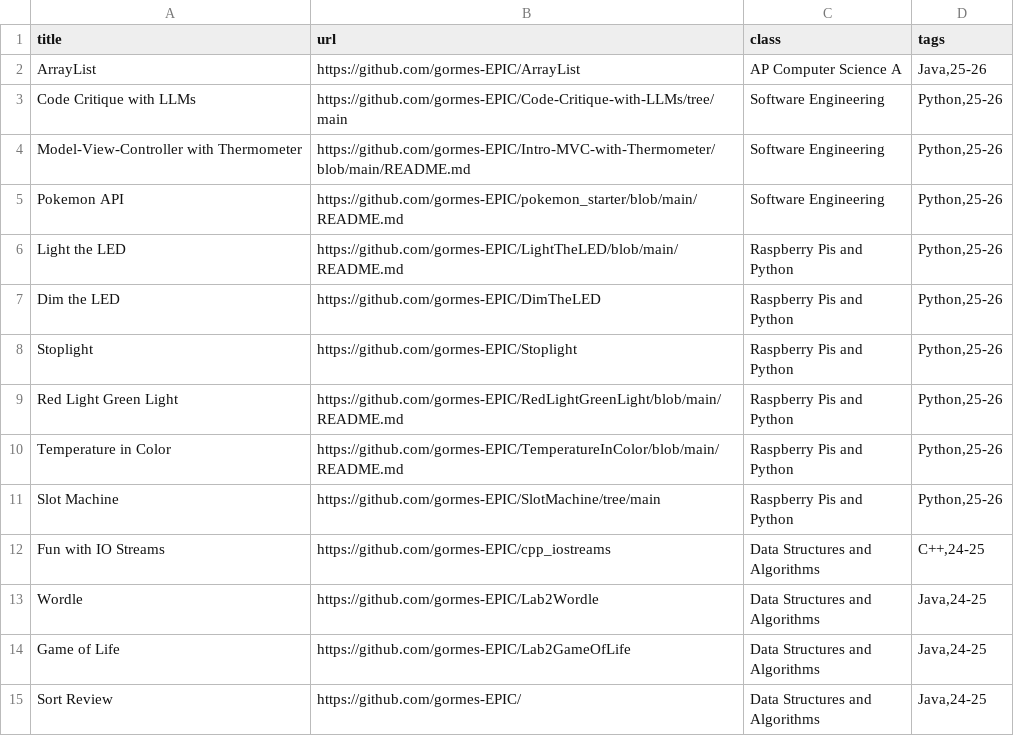
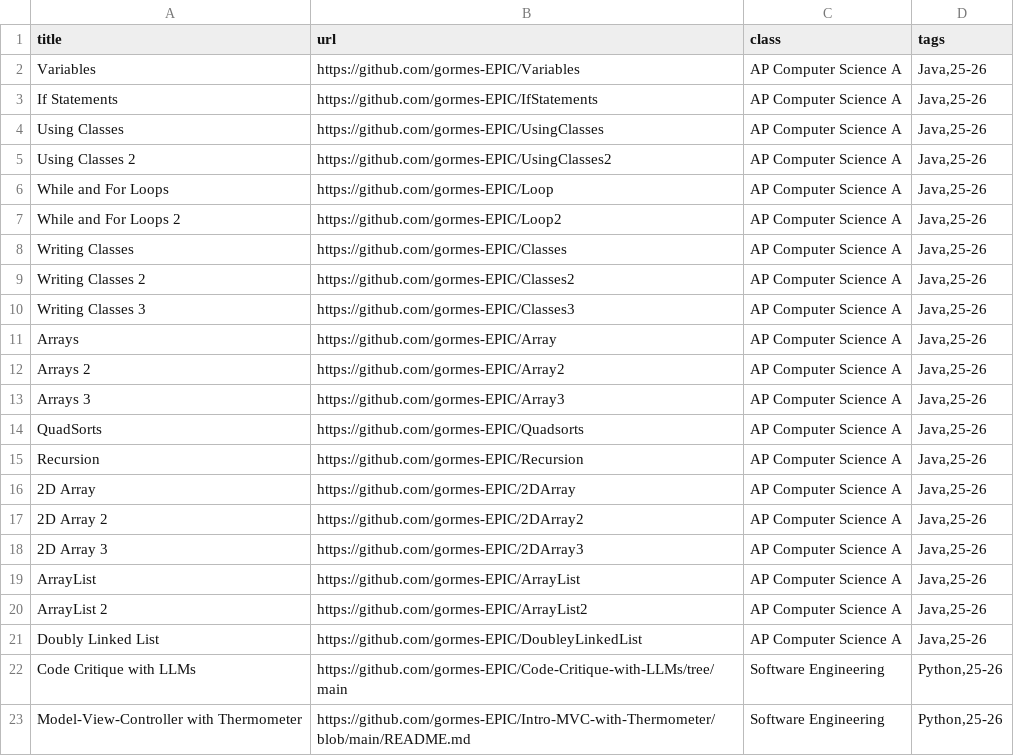
Before and after one commit to gormes-EPIC/gormes-EPIC.github.io, a CSV file: assignments.csv, drawn as a sheet; only a part is shown; the shorter side is filled out with more unchanged rows.

Commit message:
Adding AP assignments

```diff
--- a/assignments.csv
+++ b/assignments.csv
@@ -1,3 +1,22 @@
 title,url,class,tags
+Variables,https://github.com/gormes-EPIC/Variables,AP Computer Science A,"Java,25-26"
+If Statements,https://github.com/gormes-EPIC/IfStatements,AP Computer Science A,"Java,25-26"
+Using Classes,https://github.com/gormes-EPIC/UsingClasses,AP Computer Science A,"Java,25-26"
+Using Classes 2, https://github.com/gormes-EPIC/UsingClasses2,AP Computer Science A,"Java,25-26"
+While and For Loops,https://github.com/gormes-EPIC/Loop,AP Computer Science A,"Java,25-26"
+While and For Loops 2,https://github.com/gormes-EPIC/Loop2,AP Computer Science A,"Java,25-26"
+Writing Classes,https://github.com/gormes-EPIC/Classes,AP Computer Science A,"Java,25-26"
+Writing Classes 2,https://github.com/gormes-EPIC/Classes2,AP Computer Science A,"Java,25-26"
+Writing Classes 3,https://github.com/gormes-EPIC/Classes3,AP Computer Science A,"Java,25-26"
+Arrays,https://github.com/gormes-EPIC/Array,AP Computer Science A,"Java,25-26"
+Arrays 2,https://github.com/gormes-EPIC/Array2,AP Computer Science A,"Java,25-26"
+Arrays 3,https://github.com/gormes-EPIC/Array3,AP Computer Science A,"Java,25-26"
+QuadSorts,https://github.com/gormes-EPIC/Quadsorts,AP Computer Science A,"Java,25-26"
+Recursion,https://github.com/gormes-EPIC/Recursion,AP Computer Science A,"Java,25-26"
+2D Array,https://github.com/gormes-EPIC/2DArray,AP Computer Science A,"Java,25-26"
+2D Array 2,https://github.com/gormes-EPIC/2DArray2,AP Computer Science A,"Java,25-26"
+2D Array 3,https://github.com/gormes-EPIC/2DArray3,AP Computer Science A,"Java,25-26"
 ArrayList,https://github.com/gormes-EPIC/ArrayList,AP Computer Science A,"Java,25-26"
+ArrayList 2,https://github.com/gormes-EPIC/ArrayList2,AP Computer Science A,"Java,25-26"
+Doubly Linked List,https://github.com/gormes-EPIC/DoubleyLinkedList,AP Computer Science A,"Java,25-26"
 Code Critique with LLMs,https://github.com/gormes-EPIC/Code-Critique-with-LLMs/tree/main,Software Engineering,"Python,25-26"
```
